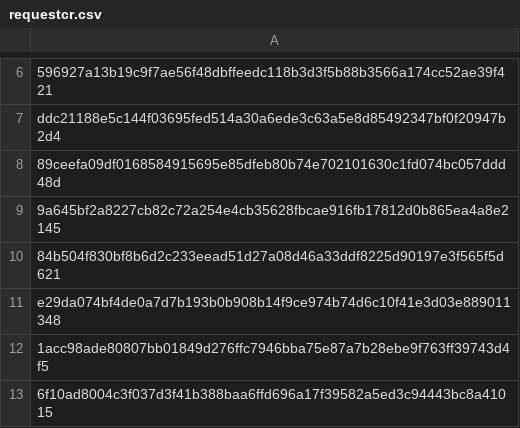
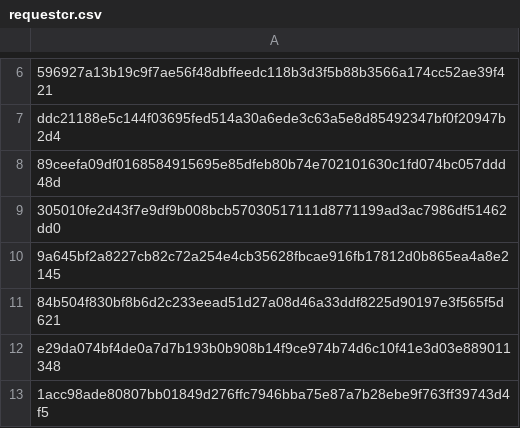
Before and after one commit to mabbsolute/tgs, a CSV file: requestcr.csv, drawn as a sheet; only a part is shown, gaps mark what is left out; the shorter side is filled out with more unchanged rows; the diff names each change by its address in the sheet, - before the commit and + after, or states it on an @@ line.

Commit message:
Update requestcr.csv

```diff
--- a/requestcr.csv
+++ b/requestcr.csv
+row 9: 305010fe2d43f7e9df9b008bcb57030517111d8771199ad3ac7986df51462dd0
```
